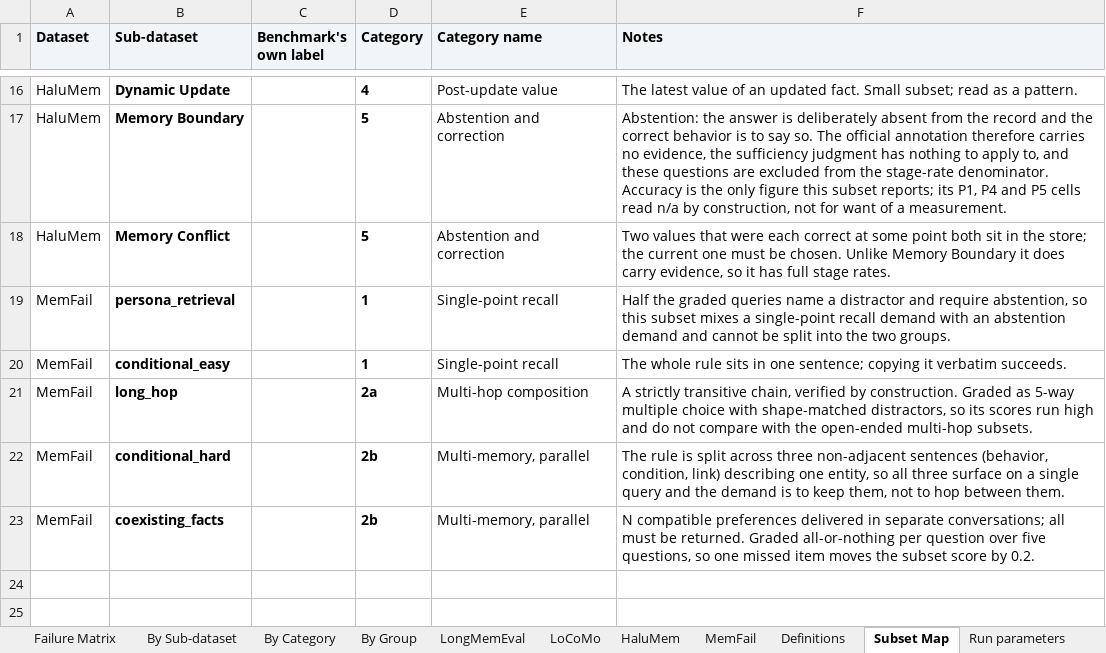
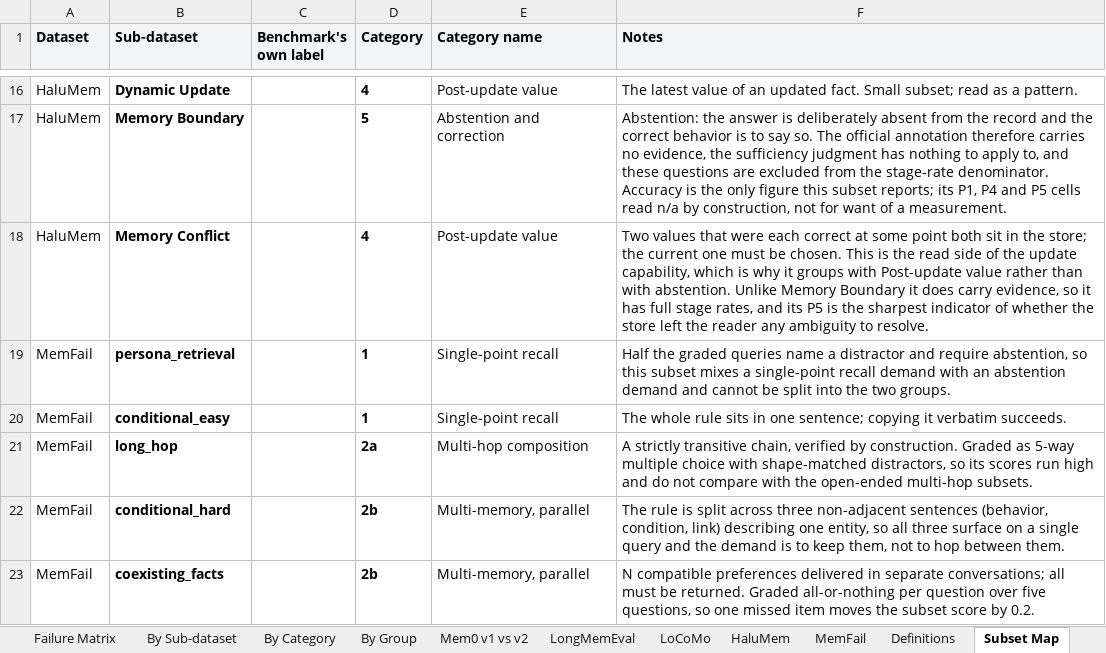
Before and after one commit to MichaelLTsai/hybrid-memory-agent-analysis, an Excel workbook: memory_failure_matrix.xlsx, sheet Subset Map, drawn as a sheet; only a part is shown, gaps mark what is left out; values as stored, in another font and other column widths than the file's, no borders; the diff names each change by its address in the sheet, - before the commit and + after, or states it on an @@ line.

Commit message:
記憶衝突改歸知識更新組：它問的是選哪個值，不是要不要作答
Memory Conflict 原歸邊界與對抗組（5），但該組的計分邏輯是「有沒有正確地
避免作答」，而衝突題要求的是在兩個都曾正確的值之間選出現行值，屬於更新
能力的讀取面。改歸 Post-update value（4），組定義同步擴充為涵蓋讀寫兩面。

改組後兩邊都變同質：Abstention 組（批次⑥加權）為 94.9/94.9/58.9/90.6/94.9，
除 StructMem 外全體解決；Post-update value 為 23.4/29.0/29.4/51.4/62.6，
Letta 領先第二名 11.2 個百分點。

論文同步：附錄 B 標籤改為 [4]，4.4.2 其一改以跨組對照並說明改組依據，
其二補上 Letta 衝突子集 P5 為 0.104（全場最低）的階段層級佐證。

```diff
--- a/memory_failure_matrix.xlsx (sheet Subset Map)
+++ b/memory_failure_matrix.xlsx (sheet Subset Map)
+sheet tab: Mem0 v1 vs v2
-D18 (Category): 5
+D18 (Category): 4
-E18 (Category name): Abstention and correction
+E18 (Category name): Post-update value
-F18 (Notes): …be chosen. Unlike Memory Boundary it does carry evidence, so it has full stage rates.
+F18 (Notes): …be chosen. This is the read side of the update capability, which is why it groups with Post-update value rather than with abstention. Unlike Memory Boundary it does carry evidence, so it has full stage rates, and its P5 is the sharpest indicator of whether the store left the reader any ambiguity to resolve.
```
Also changed, not shown: sheet Failure Matrix, sheet HaluMem, sheet By Category, sheet By Group, sheet By Sub-dataset, sheet Definitions, 1 more sheet, hidden cells, 20 other files.
